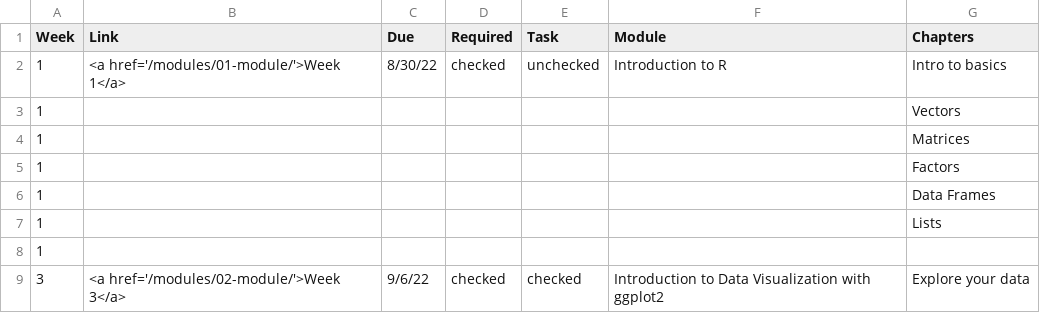
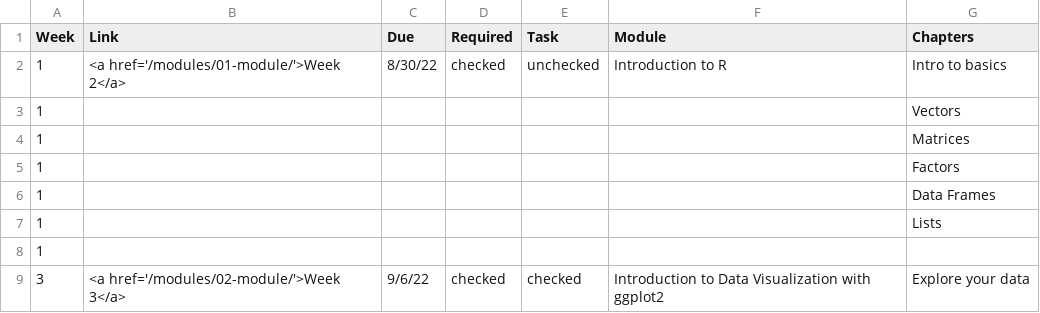
Before and after one commit to piechartssuck/courses, a CSV file: content/dc.csv, drawn as a sheet; only a part is shown.

```diff
--- a/content/dc.csv
+++ b/content/dc.csv
@@ -1,3 +1,3 @@
 Week,Link,Due,Required,Task,Module,Chapters
-1,<a href='/modules/01-module/'>Week 1</a>,8/30/22,checked,unchecked,Introduction to R,Intro to basics
+1,<a href='/modules/01-module/'>Week 2</a>,8/30/22,checked,unchecked,Introduction to R,Intro to basics
 1,,,,,,Vectors
```
Also changed, not shown: 1 other file.
